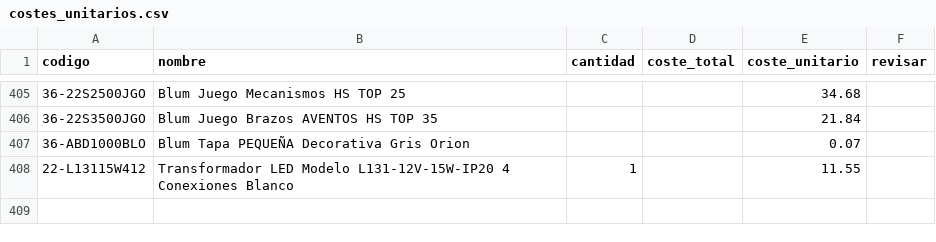
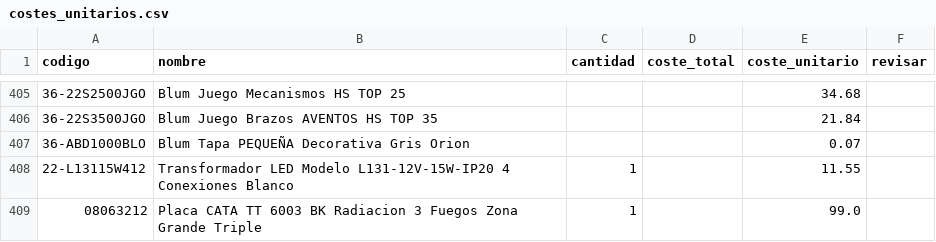
Before and after one commit to marioluiggihome-oss/ERP-CRM-14-03-2026, a CSV file: backend/data/costes_unitarios.csv, drawn as a sheet; only a part is shown, gaps mark what is left out; the diff names each change by its address in the sheet, - before the commit and + after, or states it on an @@ line.

```diff
--- a/backend/data/costes_unitarios.csv
+++ b/backend/data/costes_unitarios.csv
+row 409: 08063212 | Placa CATA TT 6003 BK Radiacion 3 Fuegos Zona Grande Triple | 1 |  | 99.0
```
Also changed, not shown: 1 other file.
